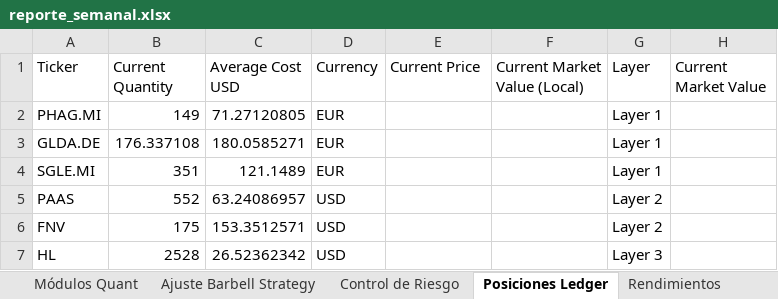
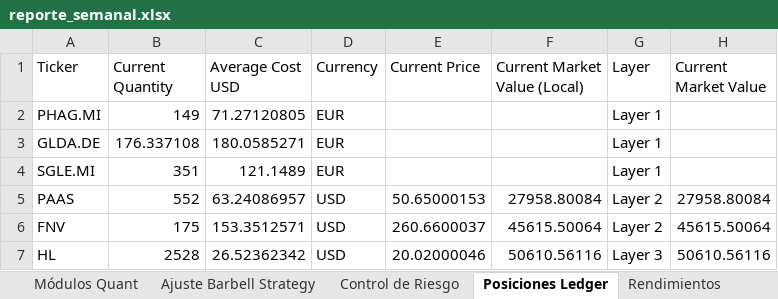
Before and after one commit to pseitler/River-Plate-Alpha, an Excel workbook: public/reporte_semanal.xlsx, sheet Posiciones Ledger, drawn as a sheet; values as stored, in another font and other column widths than the file's, no borders; the diff names each change by its address in the sheet, - before the commit and + after, or states it on an @@ line.

```diff
--- a/public/reporte_semanal.xlsx (sheet Posiciones Ledger)
+++ b/public/reporte_semanal.xlsx (sheet Posiciones Ledger)
-E5 (Current Price): (empty)
+E5 (Current Price): 50.65000153
-F5 (Current Market Value (Local)): (empty)
+F5 (Current Market Value (Local)): 27958.80084
-H5 (Current Market Value): (empty)
+H5 (Current Market Value): 27958.80084
-E6 (Current Price): (empty)
+E6 (Current Price): 260.6600037
-F6 (Current Market Value (Local)): (empty)
+F6 (Current Market Value (Local)): 45615.50064
-H6 (Current Market Value): (empty)
+H6 (Current Market Value): 45615.50064
-E7 (Current Price): (empty)
+E7 (Current Price): 20.02000046
-F7 (Current Market Value (Local)): (empty)
+F7 (Current Market Value (Local)): 50610.56116
-H7 (Current Market Value): (empty)
+H7 (Current Market Value): 50610.56116
```
Also changed, not shown: sheet Control de Riesgo, sheet Ajuste Barbell Strategy, sheet Rendimientos, sheet Módulos Quant, 1 other file.
